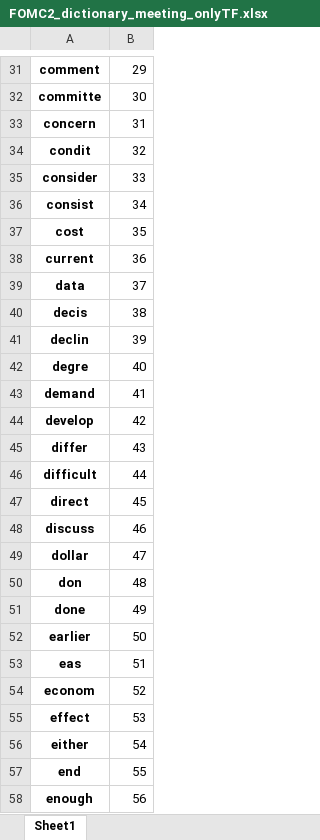
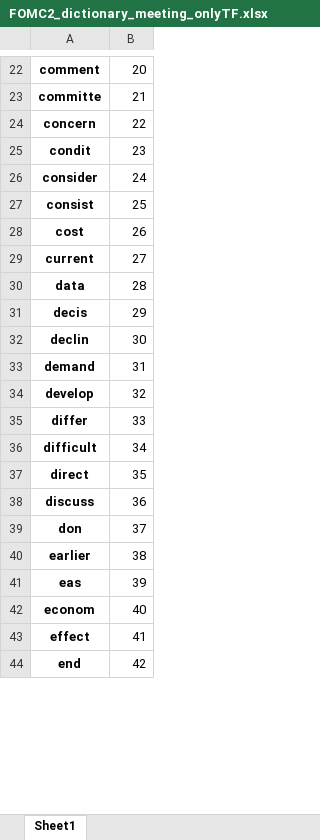
Before and after one commit to BarryKeee/Robust-Text-Analysis, an Excel workbook: term-document matrix/FOMC2_dictionary_meeting_onlyTF.xlsx, sheet Sheet1, drawn as a sheet; only a part is shown, gaps mark what is left out; values as stored, in another font and other column widths than the file's, no borders; removed rows and columns are numbered as before the commit, all else as after; the diff covers the shown part only; the diff names each change by its address in the sheet, - before the commit and + after, or states it on an @@ line.

```diff
--- a/term-document matrix/FOMC2_dictionary_meeting_onlyTF.xlsx (sheet Sheet1)
+++ b/term-document matrix/FOMC2_dictionary_meeting_onlyTF.xlsx (sheet Sheet1)
-B22: 29
+B22: 20
-B23: 30
+B23: 21
-B24: 31
+B24: 22
-B25: 32
+B25: 23
-B26: 33
+B26: 24
-B27: 34
+B27: 25
-B28: 35
+B28: 26
-B29: 36
+B29: 27
-B30: 37
+B30: 28
-B31: 38
+B31: 29
-B32: 39
+B32: 30
-row 42: degre | 40
-B33: 41
+B33: 31
-B34: 42
+B34: 32
-B35: 43
+B35: 33
-B36: 44
+B36: 34
-B37: 45
+B37: 35
-B38: 46
+B38: 36
-row 49: dollar | 47
-B39: 48
+B39: 37
-row 51: done | 49
-B40: 50
+B40: 38
-B41: 51
+B41: 39
-B42: 52
+B42: 40
-B43: 53
+B43: 41
-row 56: either | 54
-B44: 55
+B44: 42
-row 58: enough | 56
```
Also changed, not shown: 45 removed rows and 126 edited cells elsewhere in this sheet, FOMC1_bse.xlsx, FOMC1_coef.xlsx, 15 other files.
